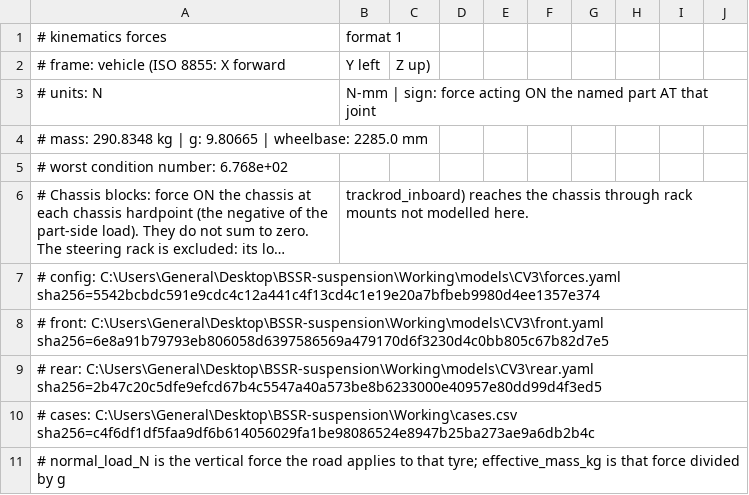
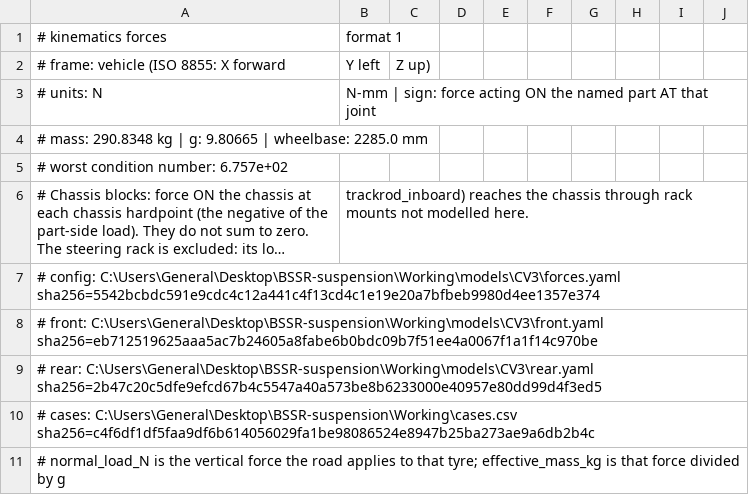
Before and after one commit to Raphael-Larroquette/BSSR-suspension, a CSV file: Working/models/CV3/forces/load_transfer.csv, drawn as a sheet; only a part is shown; long unchanged cells end in …; the diff names each change by its address in the sheet, - before the commit and + after, or states it on an @@ line.

```diff
--- a/Working/models/CV3/forces/load_transfer.csv
+++ b/Working/models/CV3/forces/load_transfer.csv
-A5: # worst condition number: 6.768e+02
+A5: # worst condition number: 6.757e+02
-A8: …front: C:\Users\General\Desktop\BSSR-suspension\Working\models\CV3\front.yaml sha256=6e8a91b79793eb806058d6397586569a479170d6f3230d4c0bb805c67b82d7e5
+A8: …front: C:\Users\General\Desktop\BSSR-suspension\Working\models\CV3\front.yaml sha256=eb712519625aaa5ac7b24605a8fabe6b0bdc09b7f51ee4a0067f1a1f14c970be
```
Also changed, not shown: Working/models/CV3/forces/forces.csv, Working/models/CV3/report/front/joints.csv, 45 other files.
